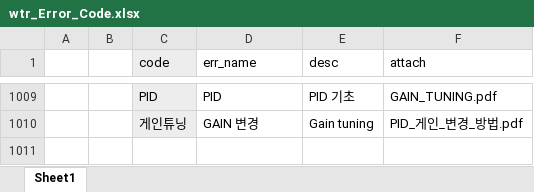
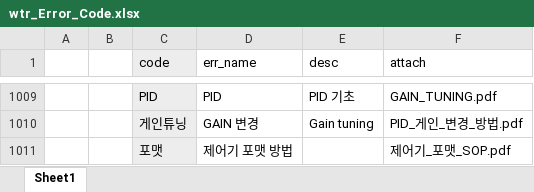
Before and after one commit to ChangHyun-Lim/kakao_error_bot, an Excel workbook: wtr_Error_Code.xlsx, sheet Sheet1, drawn as a sheet; only a part is shown, gaps mark what is left out; values as stored, in another font and other column widths than the file's, no borders; the diff names each change by its address in the sheet, - before the commit and + after, or states it on an @@ line.

Commit message:
Add files via upload

```diff
--- a/wtr_Error_Code.xlsx (sheet Sheet1)
+++ b/wtr_Error_Code.xlsx (sheet Sheet1)
+row 1011:  |  | 포맷 | 제어기 포맷 방법 |  | 제어기_포맷_SOP.pdf
```
